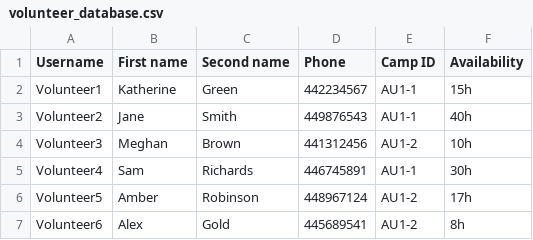
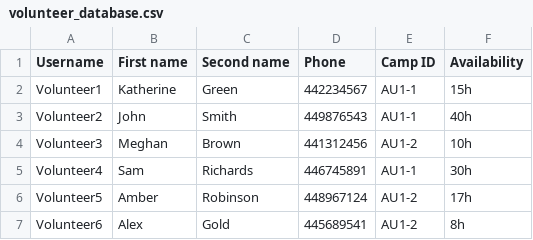
Before and after one commit to KyraCh/introProgramming, a CSV file: volunteer_database.csv, drawn as a sheet; only a part is shown.

```diff
--- a/volunteer_database.csv
+++ b/volunteer_database.csv
@@ -2,3 +2,3 @@ Username,First name,Second name,Phone,Camp ID,Availability
 Volunteer1,Katherine,Green,442234567,AU1-1,15h
-Volunteer2,Jane,Smith,449876543,AU1-1,40h
+Volunteer2,John,Smith,449876543,AU1-1,40h
 Volunteer3,Meghan,Brown,441312456,AU1-2,10h
```
Also changed, not shown: camp_database.csv, emergency_database.csv, 2 other files.
